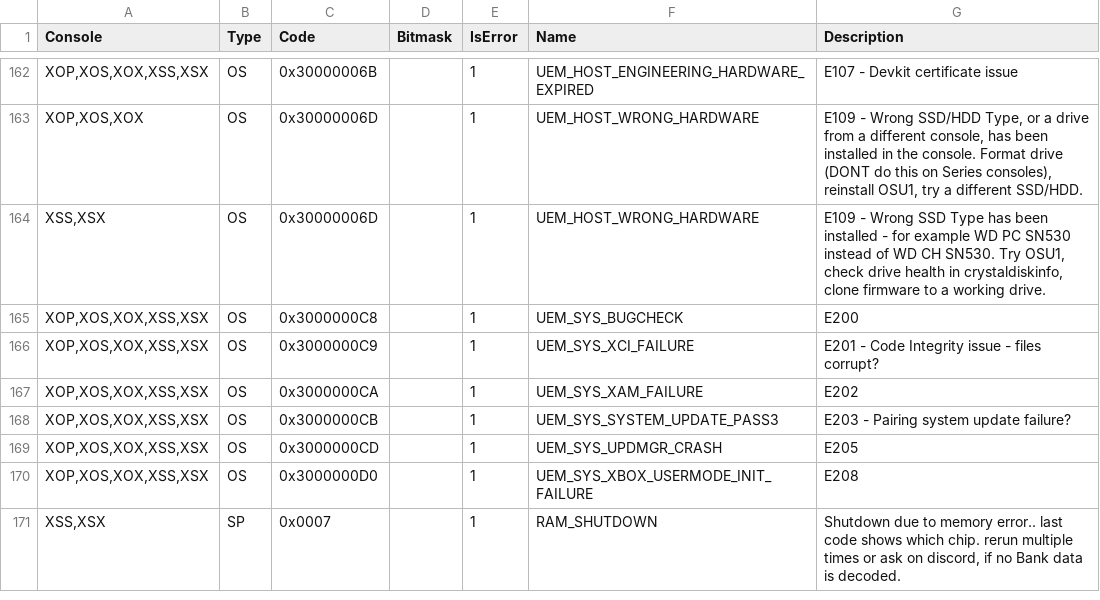
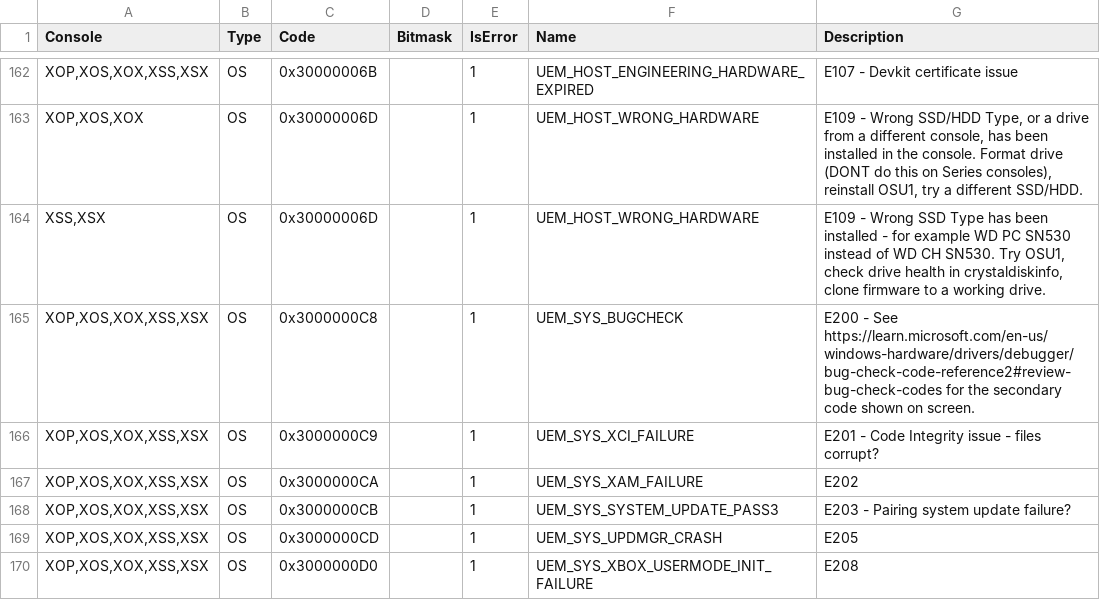
Before and after one commit to xboxoneresearch/errorcodes, a CSV file: postcodes.csv, drawn as a sheet; only a part is shown, gaps mark what is left out; the shorter side is filled out with more unchanged rows.

Commit message:
Update postcodes.csv, E200 bugcheck value url

```diff
--- a/postcodes.csv
+++ b/postcodes.csv
@@ -164,3 +164,3 @@
 "XSS,XSX","OS","0x30000006D",,1,"UEM_HOST_WRONG_HARDWARE","E109 - Wrong SSD Type has been installed - for example WD PC SN530 instead of WD CH SN530. Try OSU1, check drive health in crystaldiskinfo, clone firmware to a working drive."
-"XOP,XOS,XOX,XSS,XSX","OS","0x3000000C8",,1,"UEM_SYS_BUGCHECK","E200"
+"XOP,XOS,XOX,XSS,XSX","OS","0x3000000C8",,1,"UEM_SYS_BUGCHECK","E200 - See https://learn.microsoft.com/en-us/windows-hardware/drivers/debugger/bug-check-code-reference2#review-bug-check-codes for the secondary code shown on screen."
 "XOP,XOS,XOX,XSS,XSX","OS","0x3000000C9",,1,"UEM_SYS_XCI_FAILURE","E201 - Code Integrity issue - files corrupt?"
```
